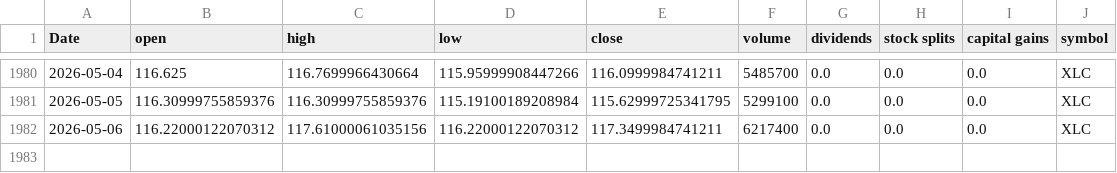
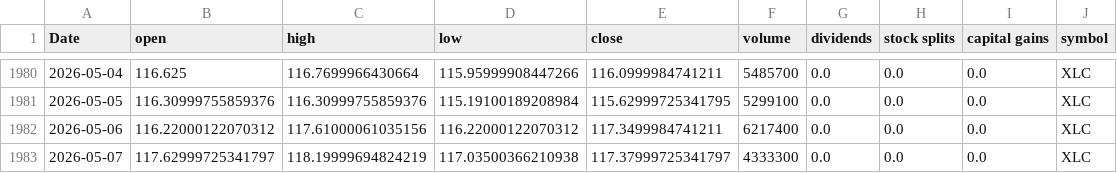
Before and after one commit to Akishai18/Market-Regime, a CSV file: data/sectors/xlc_data.csv, drawn as a sheet; only a part is shown, gaps mark what is left out.

```diff
--- a/data/sectors/xlc_data.csv
+++ b/data/sectors/xlc_data.csv
@@ -1982 +1982,2 @@ Date,open,high,low,close,volume,dividends,stock splits,capital gains,symbol
 2026-05-06,116.22000122070312,117.61000061035156,116.22000122070312,117.3499984741211,6217400,0.0,0.0,0.0,XLC
+2026-05-07,117.62999725341797,118.19999694824219,117.03500366210938,117.37999725341797,4333300,0.0,0.0,0.0,XLC
```
Also changed, not shown: data/sectors/xlb_data.csv, data/sectors/xle_data.csv, 46 other files.
